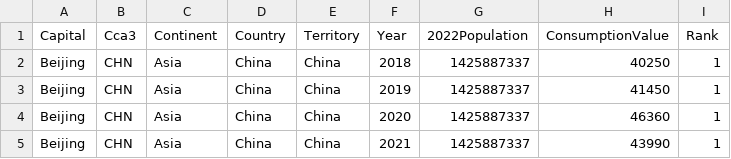
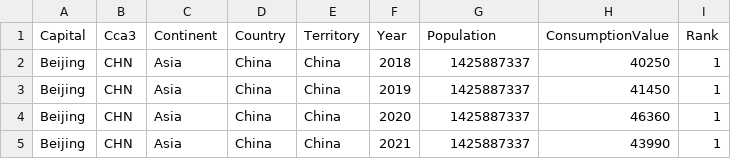
Before and after one commit to clim0074/DataVisualisation2, a CSV file: Data/Noodle Consumption.csv, drawn as a sheet; only a part is shown.

Commit message:
Update Noodle Consumption.csv

```diff
--- a/Data/Noodle Consumption.csv
+++ b/Data/Noodle Consumption.csv
@@ -1,2 +1,2 @@
-Capital,Cca3,Continent,Country,Territory,Year,2022Population,ConsumptionValue,Rank
+Capital,Cca3,Continent,Country,Territory,Year,Population,ConsumptionValue,Rank
 Beijing,CHN,Asia,China,China,2018,1425887337,40250,1
```
